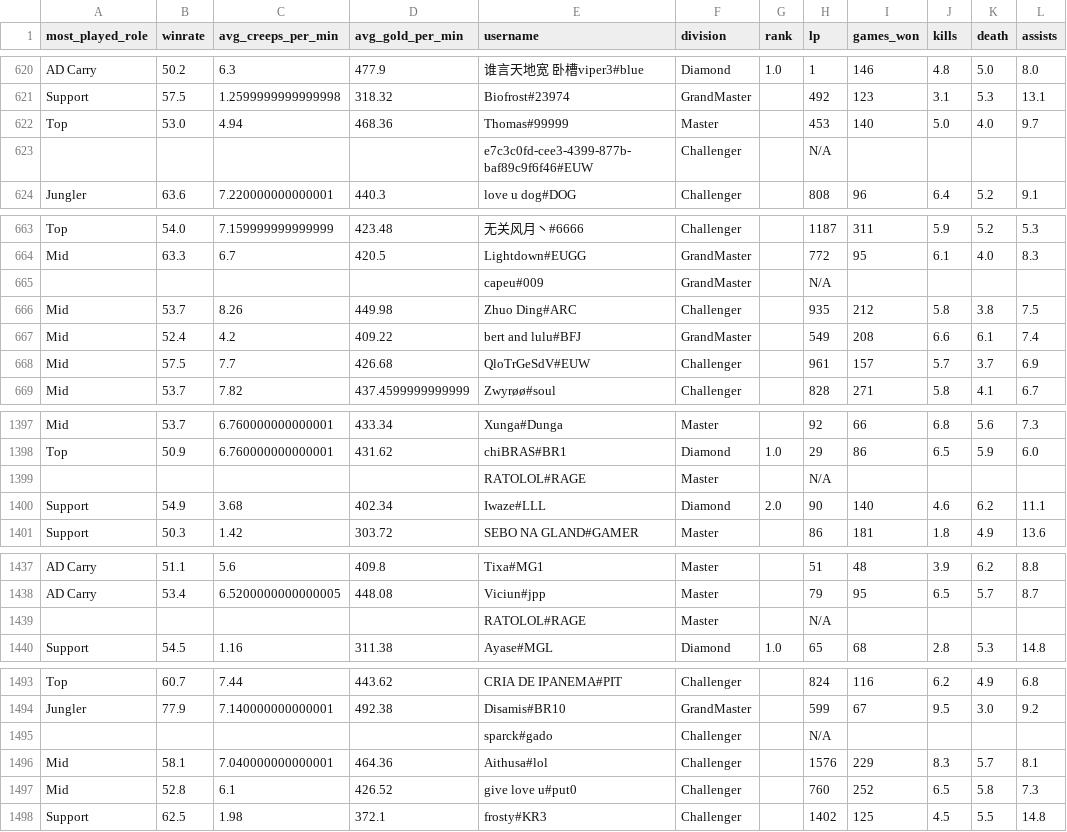
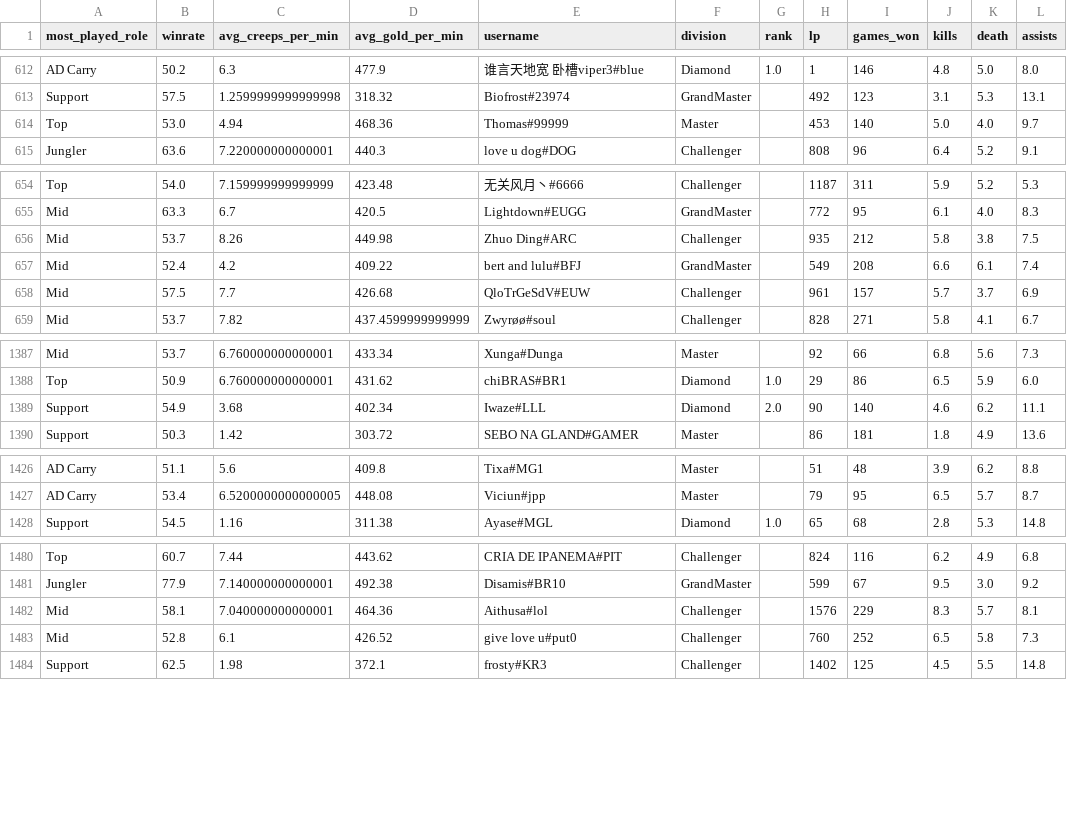
Before and after one commit to oribar18/ANN_LOL_Matchmaking, a CSV file: games_players_data_filtered.csv, drawn as a sheet; only a part is shown, gaps mark what is left out; the diff covers the shown part only; the diff names each change by its address in the sheet, - before the commit and + after, or states it on an @@ line.

```diff
--- a/games_players_data_filtered.csv
+++ b/games_players_data_filtered.csv
-row 623:  |  |  |  | e7c3c0fd-cee3-4399-877b-baf89c9f6f46#EUW | Challenger |  | N/A
-row 665:  |  |  |  | capeu#009 | GrandMaster |  | N/A
-row 1399:  |  |  |  | RATOLOL#RAGE | Master |  | N/A
-row 1439:  |  |  |  | RATOLOL#RAGE | Master |  | N/A
-row 1495:  |  |  |  | sparck#gado | Challenger |  | N/A
```
Also changed, not shown: 15 removed rows elsewhere in this file.
